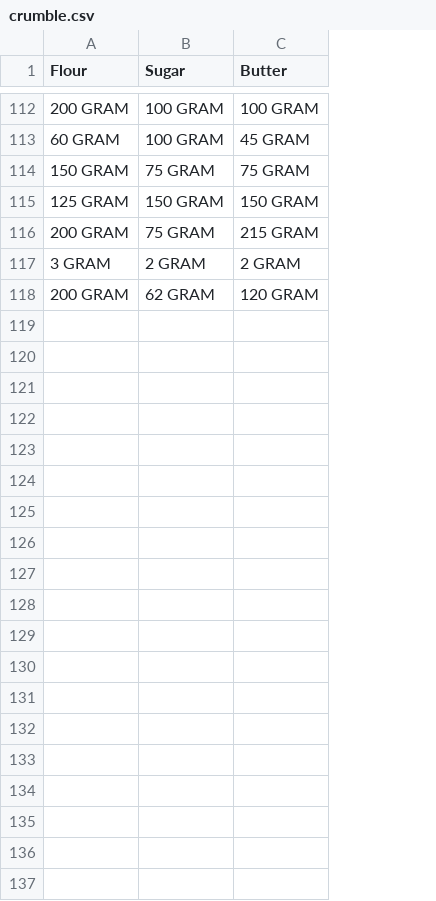
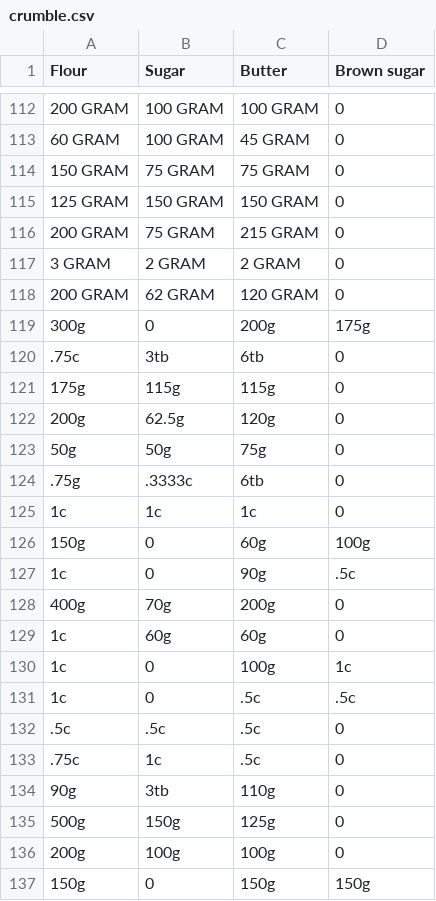
Before and after one commit to ChrisSteinbach/RationalRecipes, a CSV file: sample_input/crumble.csv, drawn as a sheet; only a part is shown, gaps mark what is left out; the diff covers the shown part only; the diff names each change by its address in the sheet, - before the commit and + after, or states it on an @@ line.

Commit message:
Added data to crumble input file

```diff
--- a/sample_input/crumble.csv
+++ b/sample_input/crumble.csv
+column D (Brown sugar), rows 112-118: all 0
+row 119: 300g | 0 | 200g | 175g
+row 120: .75c | 3tb | 6tb | 0
+row 121: 175g | 115g | 115g | 0
+row 122: 200g | 62.5g | 120g | 0
+row 123: 50g | 50g | 75g | 0
+row 124: .75g | .3333c | 6tb | 0
+row 125: 1c | 1c | 1c | 0
+row 126: 150g | 0 | 60g | 100g
+row 127: 1c | 0 | 90g | .5c
+row 128: 400g | 70g | 200g | 0
+row 129: 1c | 60g | 60g | 0
+row 130: 1c | 0 | 100g | 1c
+row 131: 1c | 0 | .5c | .5c
+row 132: .5c | .5c | .5c | 0
+row 133: .75c | 1c | .5c | 0
+row 134: 90g | 3tb | 110g | 0
+row 135: 500g | 150g | 125g | 0
+row 136: 200g | 100g | 100g | 0
+row 137: 150g | 0 | 150g | 150g
```
Also changed, not shown: 12 added rows elsewhere in this file, 1 other file.
